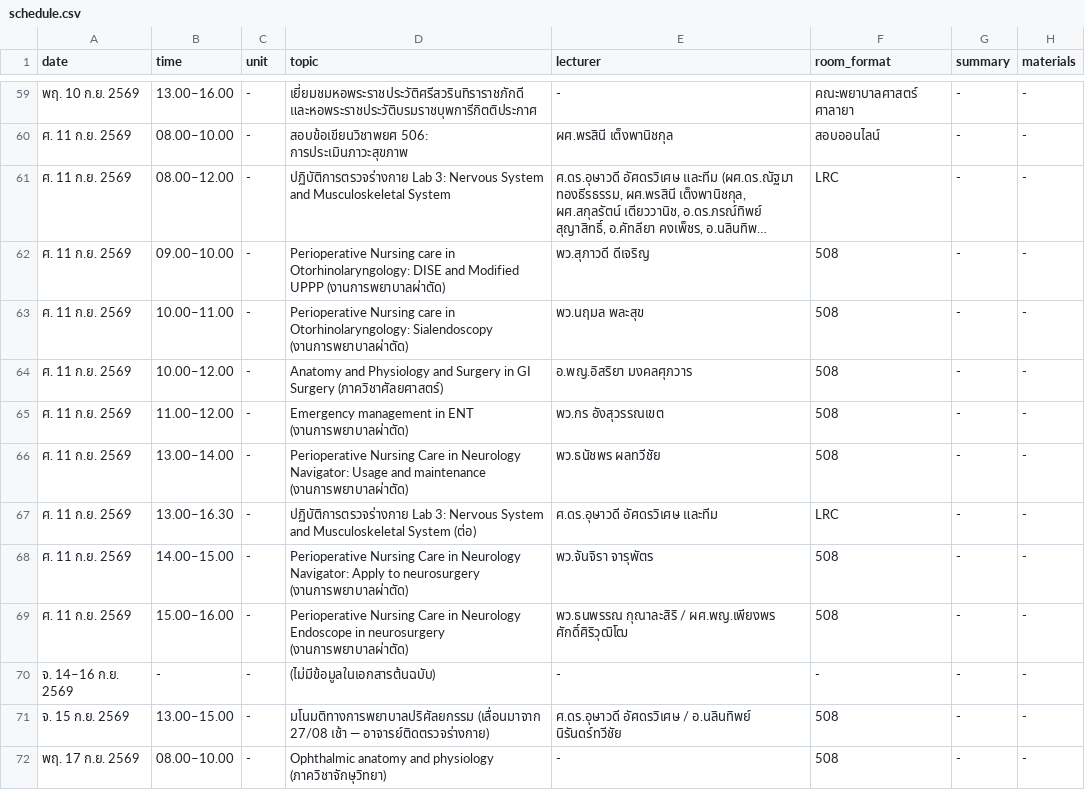
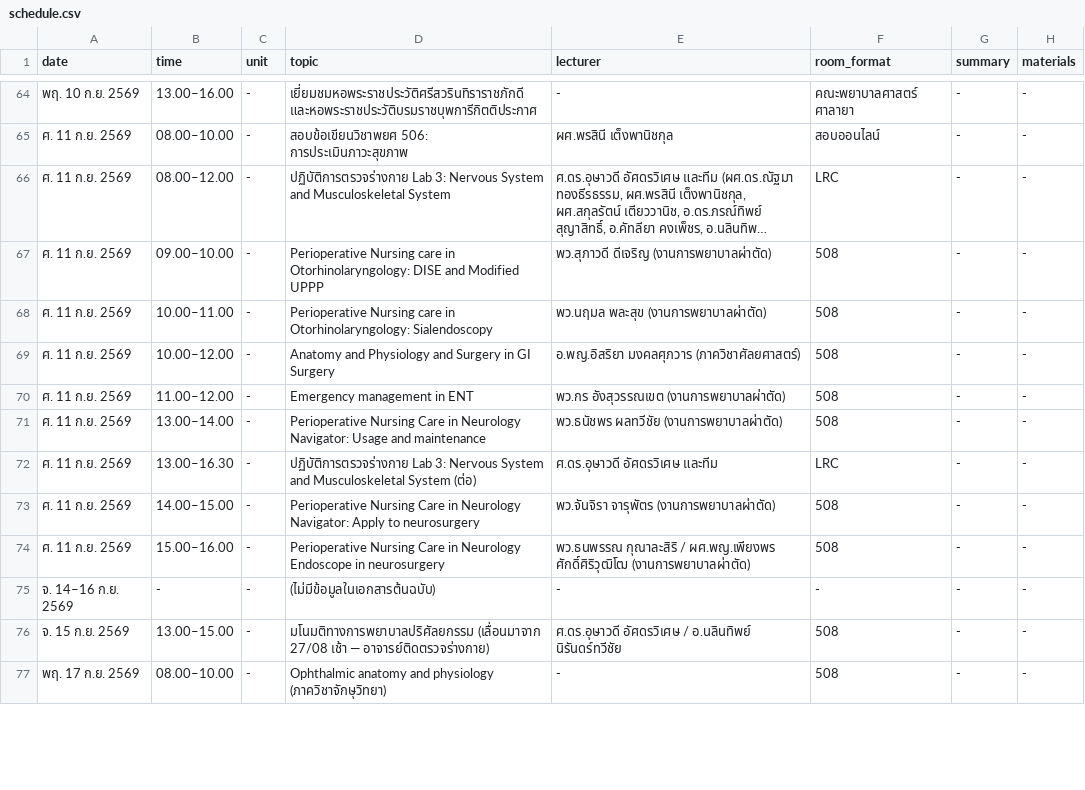
Before and after one commit to kttwatt/schedule-html, a CSV file: schedule.csv, drawn as a sheet; only a part is shown, gaps mark what is left out; long unchanged cells end in …; addresses are those after the commit; the diff covers the shown part only; the diff names each change by its address in the sheet, - before the commit and + after, or states it on an @@ line.

```diff
--- a/schedule.csv
+++ b/schedule.csv
-D67 (topic): …Modified UPPP (งานการพยาบาลผ่าตัด)
+D67 (topic): …Modified UPPP
-E67 (lecturer): พว.สุภาวดี ดีเจริญ
+E67 (lecturer): พว.สุภาวดี ดีเจริญ (งานการพยาบาลผ่าตัด)
-D68 (topic): …Otorhinolaryngology: Sialendoscopy (งานการพยาบาลผ่าตัด)
+D68 (topic): …Otorhinolaryngology: Sialendoscopy
-E68 (lecturer): พว.นฤมล พละสุข
+E68 (lecturer): พว.นฤมล พละสุข (งานการพยาบาลผ่าตัด)
-D69 (topic): …GI Surgery (ภาควิชาศัลยศาสตร์)
+D69 (topic): …GI Surgery
-E69 (lecturer): อ.พญ.อิสริยา มงคลศุภวาร
+E69 (lecturer): อ.พญ.อิสริยา มงคลศุภวาร (ภาควิชาศัลยศาสตร์)
-D70 (topic): Emergency management in ENT (งานการพยาบาลผ่าตัด)
+D70 (topic): Emergency management in ENT
-E70 (lecturer): พว.กร อังสุวรรณเขต
+E70 (lecturer): พว.กร อังสุวรรณเขต (งานการพยาบาลผ่าตัด)
-D71 (topic): …and maintenance (งานการพยาบาลผ่าตัด)
+D71 (topic): …and maintenance
-E71 (lecturer): พว.ธนัชพร ผลทวีชัย
+E71 (lecturer): พว.ธนัชพร ผลทวีชัย (งานการพยาบาลผ่าตัด)
-D73 (topic): …to neurosurgery (งานการพยาบาลผ่าตัด)
+D73 (topic): …to neurosurgery
-E73 (lecturer): พว.จันจิรา จารุพัตร
+E73 (lecturer): พว.จันจิรา จารุพัตร (งานการพยาบาลผ่าตัด)
-D74 (topic): …in neurosurgery (งานการพยาบาลผ่าตัด)
+D74 (topic): …in neurosurgery
-E74 (lecturer): …ผศ.พญ.เพียงพร ศักดิ์ศิริวุฒิโฒ
+E74 (lecturer): …ผศ.พญ.เพียงพร ศักดิ์ศิริวุฒิโฒ (งานการพยาบาลผ่าตัด)
```
Also changed, not shown: 5 added rows and 40 edited cells elsewhere in this file, 2 other files.
